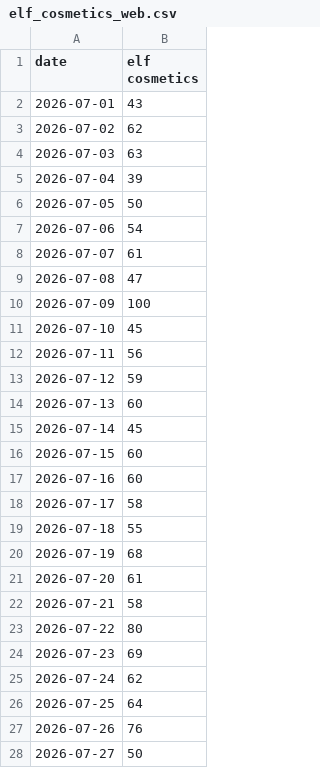
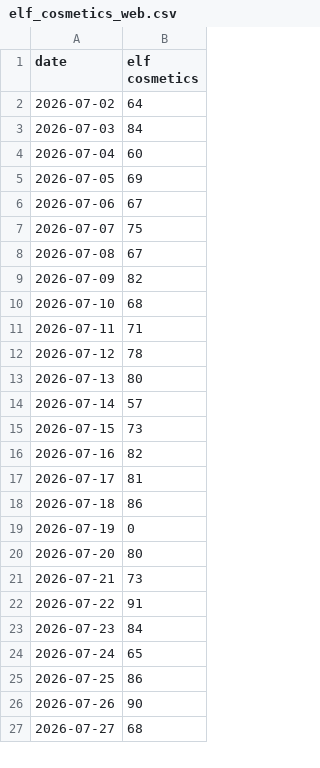
Before and after one commit to bgxhy/social-information-investors, a CSV file: data/trends/elf_cosmetics_web.csv, drawn as a sheet; only a part is shown; the diff covers the shown part only.

```diff
--- a/data/trends/elf_cosmetics_web.csv
+++ b/data/trends/elf_cosmetics_web.csv
@@ -1,28 +1,27 @@
 date,elf cosmetics
-2026-07-01,43
-2026-07-02,62
-2026-07-03,63
-2026-07-04,39
-2026-07-05,50
-2026-07-06,54
-2026-07-07,61
-2026-07-08,47
-2026-07-09,100
-2026-07-10,45
-2026-07-11,56
-2026-07-12,59
-2026-07-13,60
-2026-07-14,45
-2026-07-15,60
-2026-07-16,60
-2026-07-17,58
-2026-07-18,55
-2026-07-19,68
-2026-07-20,61
-2026-07-21,58
-2026-07-22,80
-2026-07-23,69
-2026-07-24,62
-2026-07-25,64
-2026-07-26,76
-2026-07-27,50
+2026-07-02,64
+2026-07-03,84
+2026-07-04,60
+2026-07-05,69
+2026-07-06,67
+2026-07-07,75
+2026-07-08,67
+2026-07-09,82
+2026-07-10,68
+2026-07-11,71
+2026-07-12,78
+2026-07-13,80
+2026-07-14,57
+2026-07-15,73
+2026-07-16,82
+2026-07-17,81
+2026-07-18,86
+2026-07-19,0
+2026-07-20,80
+2026-07-21,73
+2026-07-22,91
+2026-07-23,84
+2026-07-24,65
+2026-07-25,86
+2026-07-26,90
+2026-07-27,68
```
Also changed, not shown: 1 added row and 96 edited cells elsewhere in this file, data/signals.csv, data/trends/Dutch_Bros_shop.csv, 36 other files.
